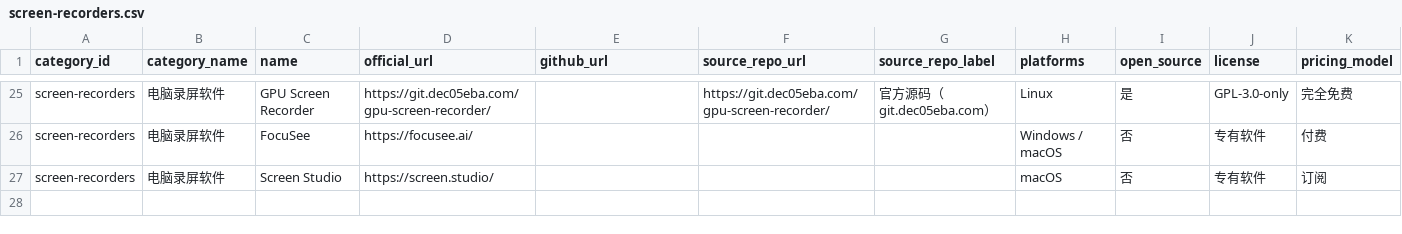
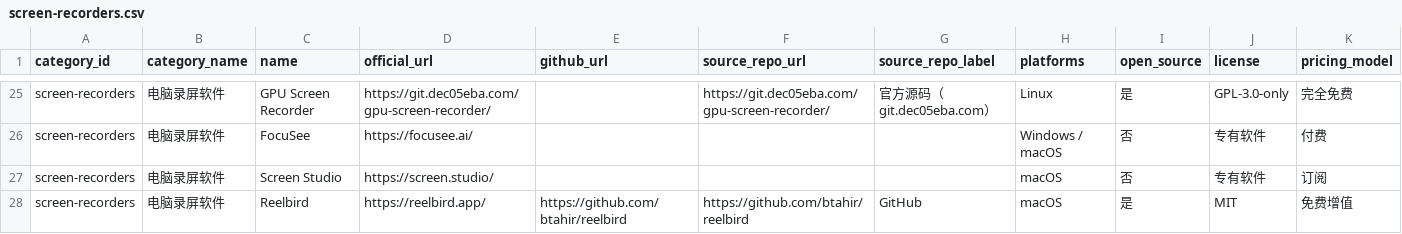
Before and after one commit to anthonyli/software-compare, a CSV file: screen-recorders.csv, drawn as a sheet; only a part is shown, gaps mark what is left out; rows hold the shown columns only; the diff names each change by its address in the sheet, - before the commit and + after, or states it on an @@ line.

Commit message:
feat: 电脑录屏软件收录 Reelbird (#742)
Closes #741

Document Reelbird’s local workflow and optional public-link sharing in the screen recorder comparison.

```diff
--- a/screen-recorders.csv
+++ b/screen-recorders.csv
+row 28: screen-recorders | 电脑录屏软件 | Reelbird | https://reelbird.app/ | https://github.com/btahir/reelbird | https://github.com/btahir/reelbird | GitHub | macOS | 是 | MIT | 免费增值
```
Also changed, not shown: 4 other files.
